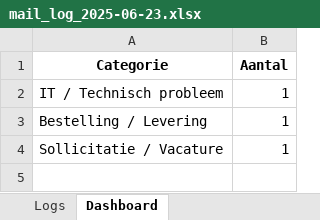
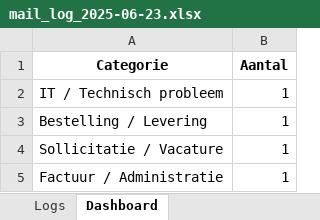
Before and after one commit to MailMind-app/streamlit-dashboard, an Excel workbook: logs/mail_log_2025-06-23.xlsx, sheet Dashboard, drawn as a sheet; values as stored, in another font and other column widths than the file's, no borders; charts and pictures not drawn; the diff names each change by its address in the sheet, - before the commit and + after, or states it on an @@ line.

```diff
--- a/logs/mail_log_2025-06-23.xlsx (sheet Dashboard)
+++ b/logs/mail_log_2025-06-23.xlsx (sheet Dashboard)
+row 5: Factuur / Administratie | 1
```
Also changed, not shown: sheet Logs, charts or pictures.
